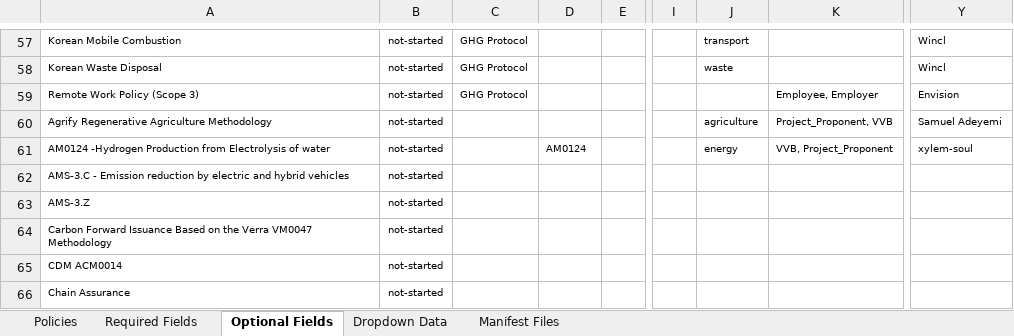
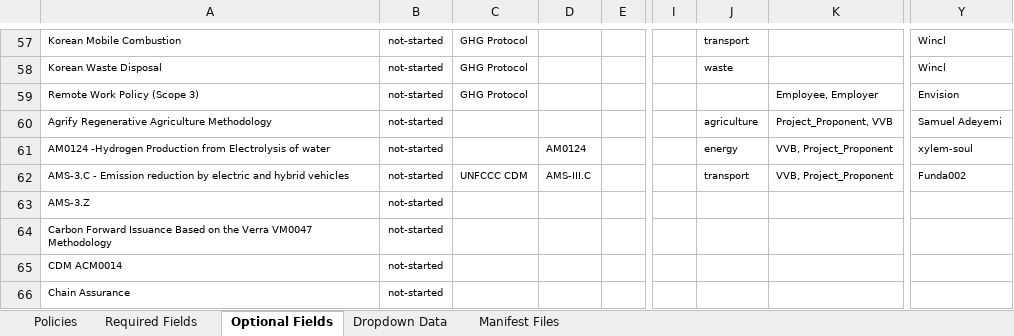
Before and after one commit to swidnikk/guardian, an Excel workbook: Methodology Library/Policy Manifest Backfill.xlsx, sheet Optional Fields, drawn as a sheet; only a part is shown, gaps mark what is left out; values as stored, in another font and other column widths than the file's, no borders; charts and pictures and table styles not drawn; the diff names each change by its address in the sheet, - before the commit and + after, or states it on an @@ line.

```diff
--- a/Methodology Library/Policy Manifest Backfill.xlsx (sheet Optional Fields)
+++ b/Methodology Library/Policy Manifest Backfill.xlsx (sheet Optional Fields)
-C62: (empty)
+C62: UNFCCC CDM
-D62: (empty)
+D62: AMS-III.C
-J62: (empty)
+J62: transport
-K62: (empty)
+K62: VVB, Project_Proponent
-Y62: (empty)
+Y62: Funda002
```
Also changed, not shown: sheet Required Fields, sheet Policies, 1 other file.
